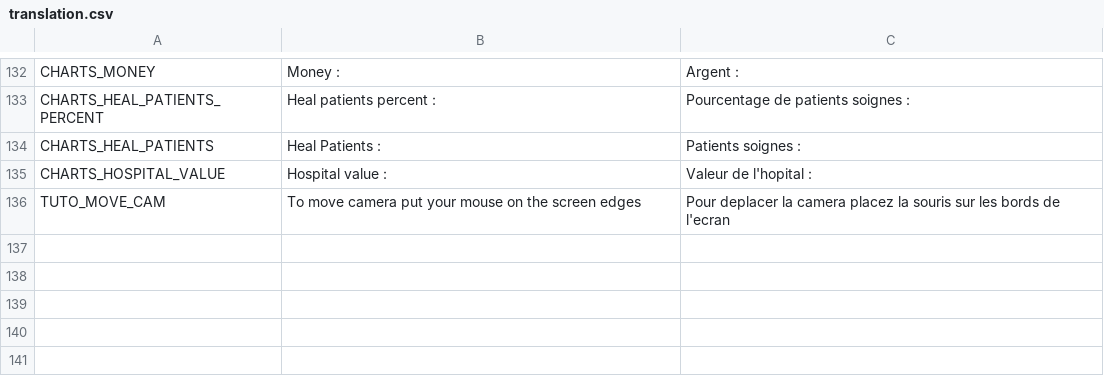
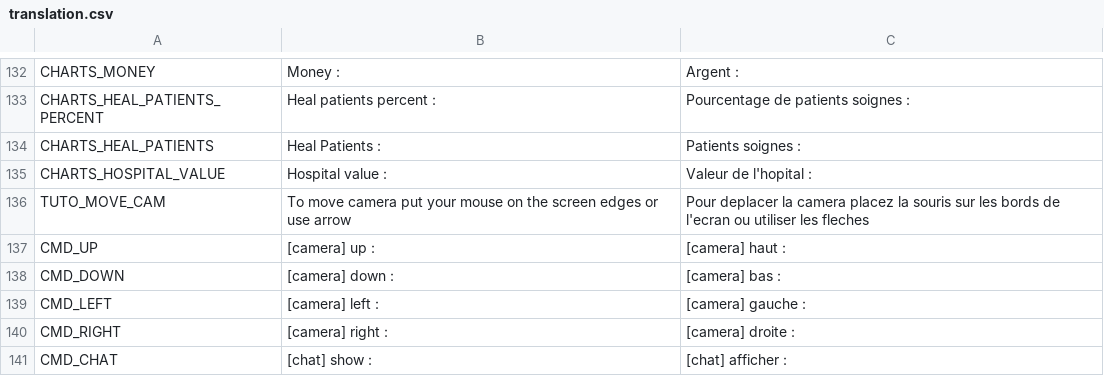
Before and after one commit to AdrienBourgois/ThemeHospital, a CSV file: translation/translation.csv, drawn as a sheet; only a part is shown, gaps mark what is left out.

```diff
--- a/translation/translation.csv
+++ b/translation/translation.csv
@@ -135,2 +135,7 @@ CHARTS_HEAL_PATIENTS,Heal Patients : ,Patients soignes :
 CHARTS_HOSPITAL_VALUE,Hospital value : ,Valeur de l'hopital :
-TUTO_MOVE_CAM,To move camera put your mouse on the screen edges,Pour deplacer la camera placez la souris sur les bords de l'ecran
+TUTO_MOVE_CAM,To move camera put your mouse on the screen edges or use arrow,Pour deplacer la camera placez la souris sur les bords de l'ecran ou utiliser les fleches
+CMD_UP,[camera] up : ,[camera] haut :
+CMD_DOWN,[camera] down : ,[camera] bas :
+CMD_LEFT,[camera] left : ,[camera] gauche :
+CMD_RIGHT,[camera] right : ,[camera] droite :
+CMD_CHAT,[chat] show : ,[chat] afficher :
```
Also changed, not shown: 3 other files.
